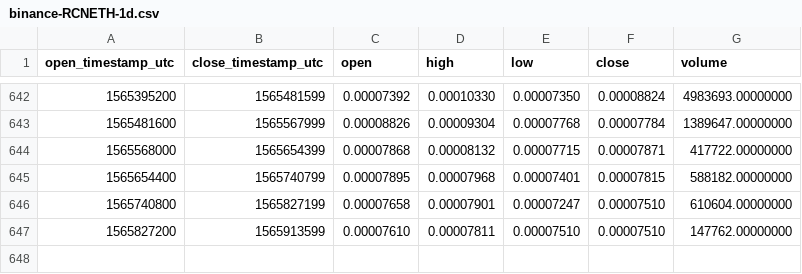
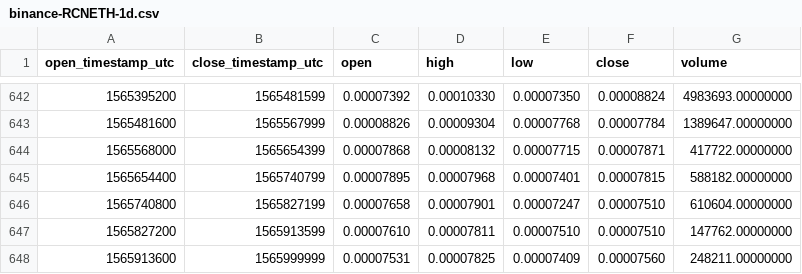
Before and after one commit to cryptobigbro/binance-RCNETH, a CSV file: binance-RCNETH-1d.csv, drawn as a sheet; only a part is shown, gaps mark what is left out.

Commit message:
Update OHLCV data.

```diff
--- a/binance-RCNETH-1d.csv
+++ b/binance-RCNETH-1d.csv
@@ -647 +647,2 @@ open_timestamp_utc,close_timestamp_utc,open,high,low,close,volume
 1565827200,1565913599,0.00007610,0.00007811,0.00007510,0.00007510,147762.00000000
+1565913600,1565999999,0.00007531,0.00007825,0.00007409,0.00007560,248211.00000000
```
Also changed, not shown: 1 other file.
